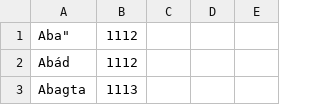
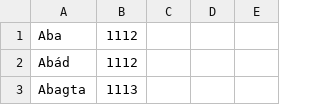
Before and after one commit to harkalygergo/hu_namedays, a CSV file: hu-HU_magyar-nevnapok-abc-sorrendben.csv, drawn as a sheet; only a part is shown.

Commit message:
Add missing starting quote

```diff
--- a/hu-HU_magyar-nevnapok-abc-sorrendben.csv
+++ b/hu-HU_magyar-nevnapok-abc-sorrendben.csv
@@ -1,2 +1,2 @@
-Aba";"1112"
+"Aba";"1112"
 "Abád";"1112"
```
